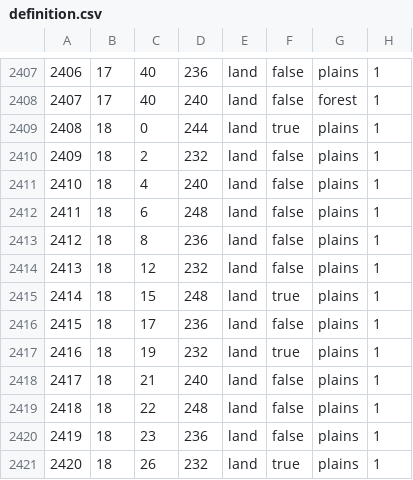
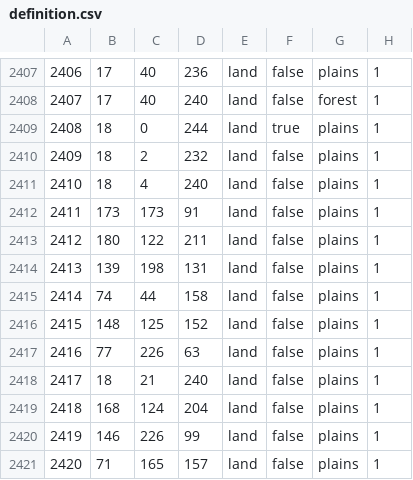
Before and after one commit to N0zza/MappaMundi, a CSV file: map/definition.csv, drawn as a sheet; only a part is shown, gaps mark what is left out; the diff covers the shown part only.

```diff
--- a/map/definition.csv
+++ b/map/definition.csv
@@ -2411,11 +2411,11 @@
 2410;18;4;240;land;false;plains;1
-2411;18;6;248;land;false;plains;1
-2412;18;8;236;land;false;plains;1
-2413;18;12;232;land;false;plains;1
-2414;18;15;248;land;true;plains;1
-2415;18;17;236;land;false;plains;1
-2416;18;19;232;land;true;plains;1
+2411;173;173;91;land;false;plains;1
+2412;180;122;211;land;false;plains;1
+2413;139;198;131;land;false;plains;1
+2414;74;44;158;land;false;plains;1
+2415;148;125;152;land;false;plains;1
+2416;77;226;63;land;false;plains;1
 2417;18;21;240;land;false;plains;1
-2418;18;22;248;land;false;plains;1
-2419;18;23;236;land;false;plains;1
-2420;18;26;232;land;true;plains;1
+2418;168;124;204;land;false;plains;1
+2419;146;226;99;land;false;plains;1
+2420;71;165;157;land;false;plains;1
```
Also changed, not shown: 18 edited cells elsewhere in this file, 8 other files.
